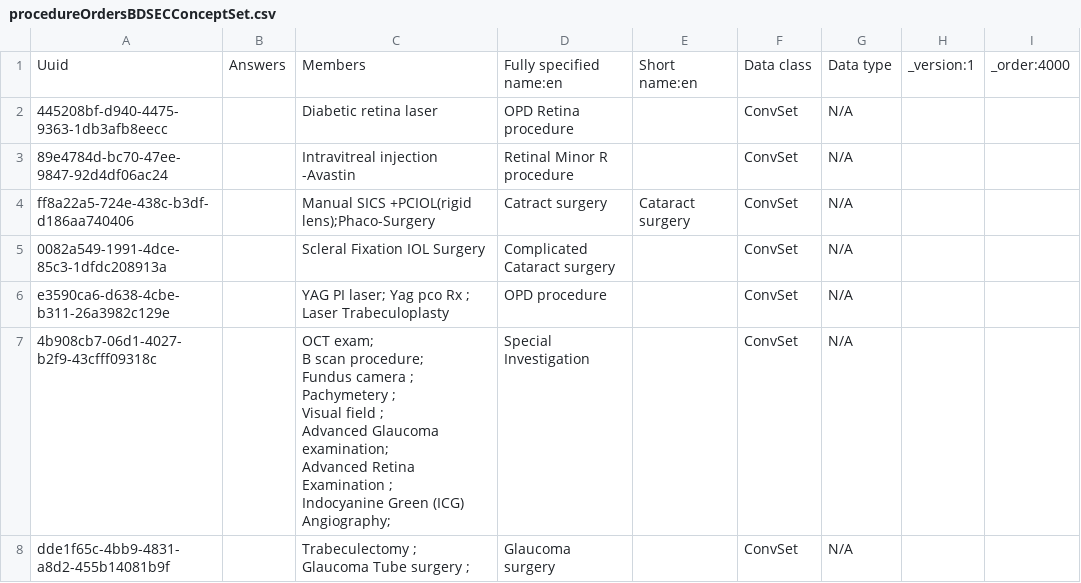
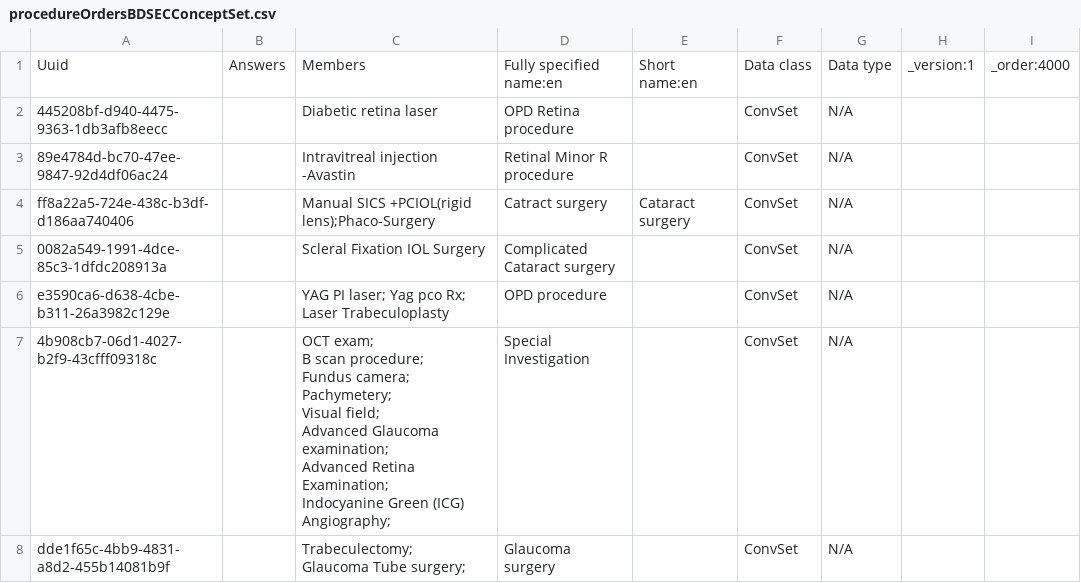
Before and after one commit to IntelliSOFT-Consulting/bdsec-metadata, a CSV file: configuration/concepts/procedureOrdersBDSECConceptSet.csv, drawn as a sheet; only a part is shown; the diff covers the shown part only.

```diff
--- a/configuration/concepts/procedureOrdersBDSECConceptSet.csv
+++ b/configuration/concepts/procedureOrdersBDSECConceptSet.csv
@@ -7,15 +7,15 @@ ff8a22a5-724e-438c-b3df-d186aa740406,,Manual SICS +PCIOL(rigid lens);Phaco-Surge
 ",,
-e3590ca6-d638-4cbe-b311-26a3982c129e,,YAG PI laser; Yag pco Rx ; Laser Trabeculoplasty,OPD procedure,,ConvSet,"N/A
-",,
-4b908cb7-06d1-4027-b2f9-43cfff09318c,,"OCT exam;
-B scan procedure;
-Fundus camera ;
-Pachymetery ;
-Visual field ;
-Advanced Glaucoma examination;
-Advanced Retina Examination ;
-Indocyanine Green (ICG) Angiography;",Special Investigation,,ConvSet,"N/A
-",,
-dde1f65c-4bb9-4831-a8d2-455b14081b9f,,"Trabeculectomy ;
-Glaucoma Tube surgery ;",Glaucoma surgery,,ConvSet,"N/A
-",,
+e3590ca6-d638-4cbe-b311-26a3982c129e,,YAG PI laser; Yag pco Rx; Laser Trabeculoplasty,OPD procedure,,ConvSet,"N/A
+",,
+4b908cb7-06d1-4027-b2f9-43cfff09318c,,"OCT exam;
+B scan procedure;
+Fundus camera;
+Pachymetery;
+Visual field;
+Advanced Glaucoma examination;
+Advanced Retina Examination;
+Indocyanine Green (ICG) Angiography;",Special Investigation,,ConvSet,"N/A
+",,
+dde1f65c-4bb9-4831-a8d2-455b14081b9f,,"Trabeculectomy;
+Glaucoma Tube surgery;",Glaucoma surgery,,ConvSet,"N/A
+",,
```
Also changed, not shown: 8 edited cells elsewhere in this file, configuration/concepts/OptometristAssessmentConcepts.csv, configuration/concepts/ophthalmic_procecedures.csv, 2 other files.
